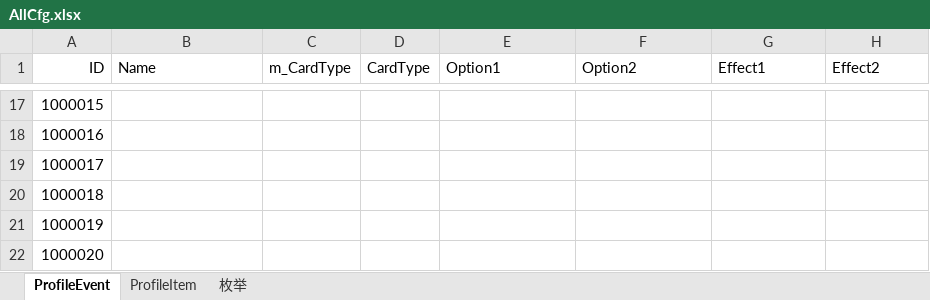
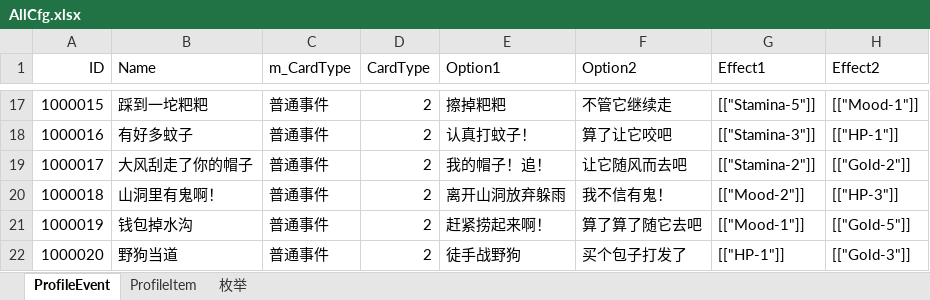
Before and after one commit to tianlang0704/Choice, an Excel workbook: Assets/Resources/Excels/AllCfg.xlsx, sheet ProfileEvent, drawn as a sheet; only a part is shown, gaps mark what is left out; values as stored, in another font and other column widths than the file's, no borders; the diff covers the shown part only; the diff names each change by its address in the sheet, - before the commit and + after, or states it on an @@ line.

```diff
--- a/Assets/Resources/Excels/AllCfg.xlsx (sheet ProfileEvent)
+++ b/Assets/Resources/Excels/AllCfg.xlsx (sheet ProfileEvent)
-B17 (Name): (empty)
+B17 (Name): 踩到一坨粑粑
-C17:C22 (m_CardType): (empty)
+C17:C22 (m_CardType): 普通事件
-D17:D22 (CardType): (empty)
+D17:D22 (CardType): 2
-E17 (Option1): (empty)
+E17 (Option1): 擦掉粑粑
-F17 (Option2): (empty)
+F17 (Option2): 不管它继续走
-G17 (Effect1): (empty)
+G17 (Effect1): [["Stamina-5"]]
-H17 (Effect2): (empty)
+H17 (Effect2): [["Mood-1"]]
-B18 (Name): (empty)
+B18 (Name): 有好多蚊子
-E18 (Option1): (empty)
+E18 (Option1): 认真打蚊子！
-F18 (Option2): (empty)
+F18 (Option2): 算了让它咬吧
-G18 (Effect1): (empty)
+G18 (Effect1): [["Stamina-3"]]
-H18 (Effect2): (empty)
+H18 (Effect2): [["HP-1"]]
-B19 (Name): (empty)
+B19 (Name): 大风刮走了你的帽子
-E19 (Option1): (empty)
+E19 (Option1): 我的帽子！追！
-F19 (Option2): (empty)
+F19 (Option2): 让它随风而去吧
-G19 (Effect1): (empty)
+G19 (Effect1): [["Stamina-2"]]
-H19 (Effect2): (empty)
+H19 (Effect2): [["Gold-2"]]
-B20 (Name): (empty)
+B20 (Name): 山洞里有鬼啊！
-E20 (Option1): (empty)
+E20 (Option1): 离开山洞放弃躲雨
-F20 (Option2): (empty)
+F20 (Option2): 我不信有鬼！
-G20 (Effect1): (empty)
+G20 (Effect1): [["Mood-2"]]
-H20 (Effect2): (empty)
+H20 (Effect2): [["HP-3"]]
-B21 (Name): (empty)
+B21 (Name): 钱包掉水沟
-E21 (Option1): (empty)
+E21 (Option1): 赶紧捞起来啊！
-F21 (Option2): (empty)
+F21 (Option2): 算了算了随它去吧
-G21 (Effect1): (empty)
+G21 (Effect1): [["Mood-1"]]
-H21 (Effect2): (empty)
+H21 (Effect2): [["Gold-5"]]
-B22 (Name): (empty)
+B22 (Name): 野狗当道
-E22 (Option1): (empty)
+E22 (Option1): 徒手战野狗
-F22 (Option2): (empty)
+F22 (Option2): 买个包子打发了
-G22 (Effect1): (empty)
+G22 (Effect1): [["HP-1"]]
-H22 (Effect2): (empty)
+H22 (Effect2): [["Gold-3"]]
```
Also changed, not shown: 143 edited cells elsewhere in this sheet.
